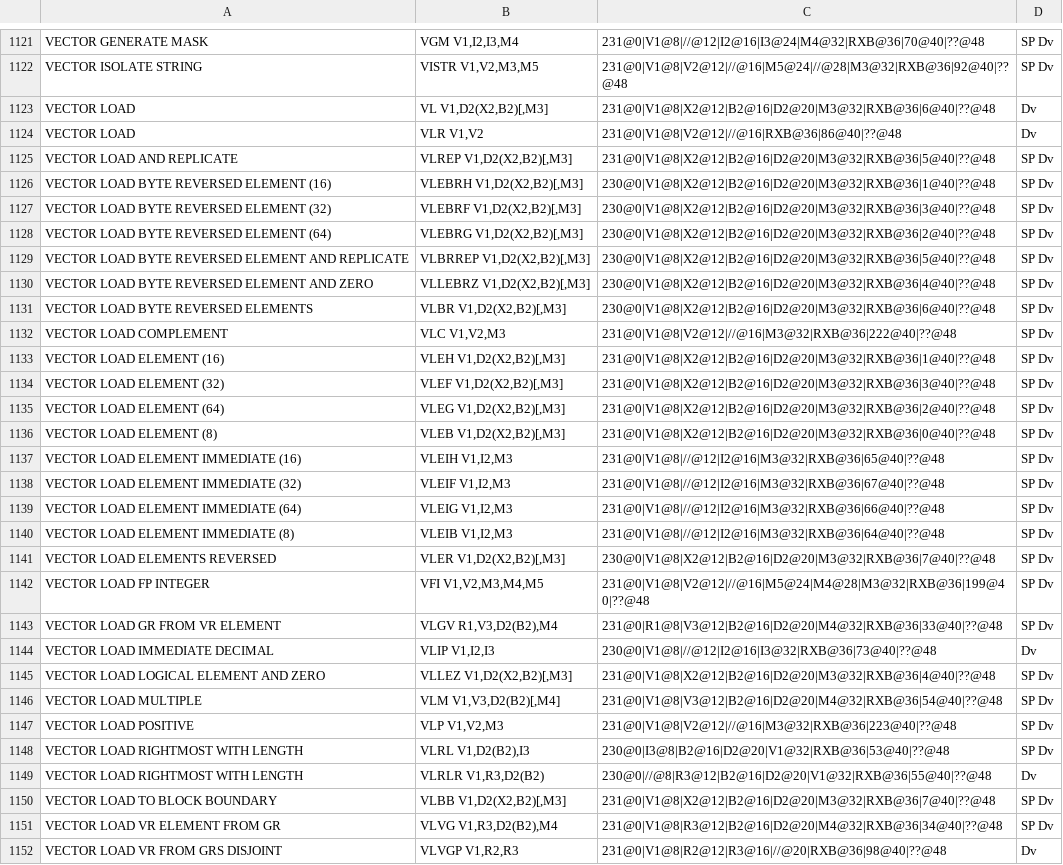
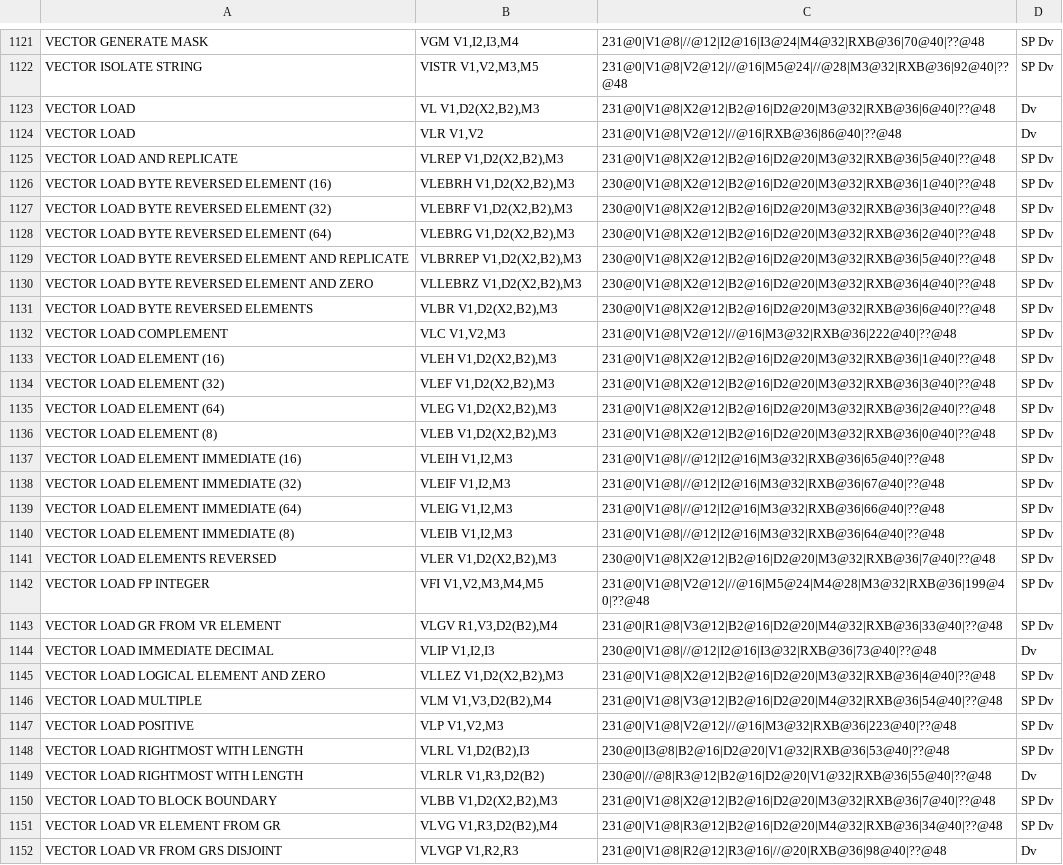
Before and after one commit to srinivas-pokala/arch, a CSV file: s390x/s390x.csv, drawn as a sheet; only a part is shown, gaps mark what is left out; the diff covers the shown part only.

```diff
--- a/s390x/s390x.csv
+++ b/s390x/s390x.csv
@@ -1122,16 +1122,16 @@
 "VECTOR ISOLATE STRING","VISTR V1,V2,M3,M5","231@0|V1@8|V2@12|//@16|M5@24|//@28|M3@32|RXB@36|92@40|??@48","SP Dv"
-"VECTOR LOAD","VL V1,D2(X2,B2)[,M3]","231@0|V1@8|X2@12|B2@16|D2@20|M3@32|RXB@36|6@40|??@48","Dv"
+"VECTOR LOAD","VL V1,D2(X2,B2),M3","231@0|V1@8|X2@12|B2@16|D2@20|M3@32|RXB@36|6@40|??@48","Dv"
 "VECTOR LOAD","VLR V1,V2","231@0|V1@8|V2@12|//@16|RXB@36|86@40|??@48","Dv"
-"VECTOR LOAD AND REPLICATE","VLREP V1,D2(X2,B2)[,M3]","231@0|V1@8|X2@12|B2@16|D2@20|M3@32|RXB@36|5@40|??@48","SP Dv"
-"VECTOR LOAD BYTE REVERSED ELEMENT (16)","VLEBRH V1,D2(X2,B2)[,M3]","230@0|V1@8|X2@12|B2@16|D2@20|M3@32|RXB@36|1@40|??@48","SP Dv"
-"VECTOR LOAD BYTE REVERSED ELEMENT (32)","VLEBRF V1,D2(X2,B2)[,M3]","230@0|V1@8|X2@12|B2@16|D2@20|M3@32|RXB@36|3@40|??@48","SP Dv"
-"VECTOR LOAD BYTE REVERSED ELEMENT (64)","VLEBRG V1,D2(X2,B2)[,M3]","230@0|V1@8|X2@12|B2@16|D2@20|M3@32|RXB@36|2@40|??@48","SP Dv"
-"VECTOR LOAD BYTE REVERSED ELEMENT AND REPLICATE","VLBRREP V1,D2(X2,B2)[,M3]","230@0|V1@8|X2@12|B2@16|D2@20|M3@32|RXB@36|5@40|??@48","SP Dv"
-"VECTOR LOAD BYTE REVERSED ELEMENT AND ZERO","VLLEBRZ V1,D2(X2,B2)[,M3]","230@0|V1@8|X2@12|B2@16|D2@20|M3@32|RXB@36|4@40|??@48","SP Dv"
-"VECTOR LOAD BYTE REVERSED ELEMENTS","VLBR V1,D2(X2,B2)[,M3]","230@0|V1@8|X2@12|B2@16|D2@20|M3@32|RXB@36|6@40|??@48","SP Dv"
+"VECTOR LOAD AND REPLICATE","VLREP V1,D2(X2,B2),M3","231@0|V1@8|X2@12|B2@16|D2@20|M3@32|RXB@36|5@40|??@48","SP Dv"
+"VECTOR LOAD BYTE REVERSED ELEMENT (16)","VLEBRH V1,D2(X2,B2),M3","230@0|V1@8|X2@12|B2@16|D2@20|M3@32|RXB@36|1@40|??@48","SP Dv"
+"VECTOR LOAD BYTE REVERSED ELEMENT (32)","VLEBRF V1,D2(X2,B2),M3","230@0|V1@8|X2@12|B2@16|D2@20|M3@32|RXB@36|3@40|??@48","SP Dv"
+"VECTOR LOAD BYTE REVERSED ELEMENT (64)","VLEBRG V1,D2(X2,B2),M3","230@0|V1@8|X2@12|B2@16|D2@20|M3@32|RXB@36|2@40|??@48","SP Dv"
+"VECTOR LOAD BYTE REVERSED ELEMENT AND REPLICATE","VLBRREP V1,D2(X2,B2),M3","230@0|V1@8|X2@12|B2@16|D2@20|M3@32|RXB@36|5@40|??@48","SP Dv"
+"VECTOR LOAD BYTE REVERSED ELEMENT AND ZERO","VLLEBRZ V1,D2(X2,B2),M3","230@0|V1@8|X2@12|B2@16|D2@20|M3@32|RXB@36|4@40|??@48","SP Dv"
+"VECTOR LOAD BYTE REVERSED ELEMENTS","VLBR V1,D2(X2,B2),M3","230@0|V1@8|X2@12|B2@16|D2@20|M3@32|RXB@36|6@40|??@48","SP Dv"
 "VECTOR LOAD COMPLEMENT","VLC V1,V2,M3","231@0|V1@8|V2@12|//@16|M3@32|RXB@36|222@40|??@48","SP Dv"
-"VECTOR LOAD ELEMENT (16)","VLEH V1,D2(X2,B2)[,M3]","231@0|V1@8|X2@12|B2@16|D2@20|M3@32|RXB@36|1@40|??@48","SP Dv"
-"VECTOR LOAD ELEMENT (32)","VLEF V1,D2(X2,B2)[,M3]","231@0|V1@8|X2@12|B2@16|D2@20|M3@32|RXB@36|3@40|??@48","SP Dv"
-"VECTOR LOAD ELEMENT (64)","VLEG V1,D2(X2,B2)[,M3]","231@0|V1@8|X2@12|B2@16|D2@20|M3@32|RXB@36|2@40|??@48","SP Dv"
-"VECTOR LOAD ELEMENT (8)","VLEB V1,D2(X2,B2)[,M3]","231@0|V1@8|X2@12|B2@16|D2@20|M3@32|RXB@36|0@40|??@48","SP Dv"
+"VECTOR LOAD ELEMENT (16)","VLEH V1,D2(X2,B2),M3","231@0|V1@8|X2@12|B2@16|D2@20|M3@32|RXB@36|1@40|??@48","SP Dv"
+"VECTOR LOAD ELEMENT (32)","VLEF V1,D2(X2,B2),M3","231@0|V1@8|X2@12|B2@16|D2@20|M3@32|RXB@36|3@40|??@48","SP Dv"
+"VECTOR LOAD ELEMENT (64)","VLEG V1,D2(X2,B2),M3","231@0|V1@8|X2@12|B2@16|D2@20|M3@32|RXB@36|2@40|??@48","SP Dv"
+"VECTOR LOAD ELEMENT (8)","VLEB V1,D2(X2,B2),M3","231@0|V1@8|X2@12|B2@16|D2@20|M3@32|RXB@36|0@40|??@48","SP Dv"
 "VECTOR LOAD ELEMENT IMMEDIATE (16)","VLEIH V1,I2,M3","231@0|V1@8|//@12|I2@16|M3@32|RXB@36|65@40|??@48","SP Dv"
@@ -1140,3 +1140,3 @@
 "VECTOR LOAD ELEMENT IMMEDIATE (8)","VLEIB V1,I2,M3","231@0|V1@8|//@12|I2@16|M3@32|RXB@36|64@40|??@48","SP Dv"
-"VECTOR LOAD ELEMENTS REVERSED","VLER V1,D2(X2,B2)[,M3]","230@0|V1@8|X2@12|B2@16|D2@20|M3@32|RXB@36|7@40|??@48","SP Dv"
+"VECTOR LOAD ELEMENTS REVERSED","VLER V1,D2(X2,B2),M3","230@0|V1@8|X2@12|B2@16|D2@20|M3@32|RXB@36|7@40|??@48","SP Dv"
 "VECTOR LOAD FP INTEGER","VFI V1,V2,M3,M4,M5","231@0|V1@8|V2@12|//@16|M5@24|M4@28|M3@32|RXB@36|199@40|??@48","SP Dv"
@@ -1144,4 +1144,4 @@
 "VECTOR LOAD IMMEDIATE DECIMAL","VLIP V1,I2,I3","230@0|V1@8|//@12|I2@16|I3@32|RXB@36|73@40|??@48","Dv"
-"VECTOR LOAD LOGICAL ELEMENT AND ZERO","VLLEZ V1,D2(X2,B2)[,M3]","231@0|V1@8|X2@12|B2@16|D2@20|M3@32|RXB@36|4@40|??@48","SP Dv"
-"VECTOR LOAD MULTIPLE","VLM V1,V3,D2(B2)[,M4]","231@0|V1@8|V3@12|B2@16|D2@20|M4@32|RXB@36|54@40|??@48","SP Dv"
+"VECTOR LOAD LOGICAL ELEMENT AND ZERO","VLLEZ V1,D2(X2,B2),M3","231@0|V1@8|X2@12|B2@16|D2@20|M3@32|RXB@36|4@40|??@48","SP Dv"
+"VECTOR LOAD MULTIPLE","VLM V1,V3,D2(B2),M4","231@0|V1@8|V3@12|B2@16|D2@20|M4@32|RXB@36|54@40|??@48","SP Dv"
 "VECTOR LOAD POSITIVE","VLP V1,V2,M3","231@0|V1@8|V2@12|//@16|M3@32|RXB@36|223@40|??@48","SP Dv"
@@ -1149,3 +1149,3 @@
 "VECTOR LOAD RIGHTMOST WITH LENGTH","VLRLR V1,R3,D2(B2)","230@0|//@8|R3@12|B2@16|D2@20|V1@32|RXB@36|55@40|??@48","Dv"
-"VECTOR LOAD TO BLOCK BOUNDARY","VLBB V1,D2(X2,B2)[,M3]","231@0|V1@8|X2@12|B2@16|D2@20|M3@32|RXB@36|7@40|??@48","SP Dv"
+"VECTOR LOAD TO BLOCK BOUNDARY","VLBB V1,D2(X2,B2),M3","231@0|V1@8|X2@12|B2@16|D2@20|M3@32|RXB@36|7@40|??@48","SP Dv"
 "VECTOR LOAD VR ELEMENT FROM GR","VLVG V1,R3,D2(B2),M4","231@0|V1@8|R3@12|B2@16|D2@20|M4@32|RXB@36|34@40|??@48","SP Dv"
```
Also changed, not shown: 24 edited cells elsewhere in this file, 1 other file.
